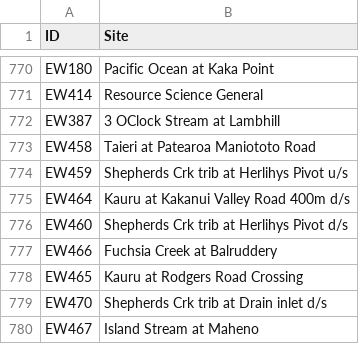
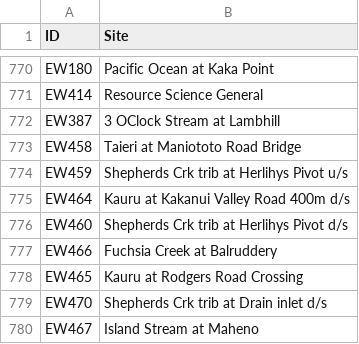
Before and after one commit to lux-orc/TimeSeries_Aquarius, a CSV file: info/plate_info.csv, drawn as a sheet; only a part is shown, gaps mark what is left out; the diff covers the shown part only.

```diff
--- a/info/plate_info.csv
+++ b/info/plate_info.csv
@@ -772,3 +772,3 @@
 "EW387","3 OClock Stream at Lambhill"
-"EW458","Taieri at Patearoa Maniototo Road"
+"EW458","Taieri at Maniototo Road Bridge"
 "EW459","Shepherds Crk trib at Herlihys Pivot u/s"
```
Also changed, not shown: 79 added rows elsewhere in this file, 1 other file.
